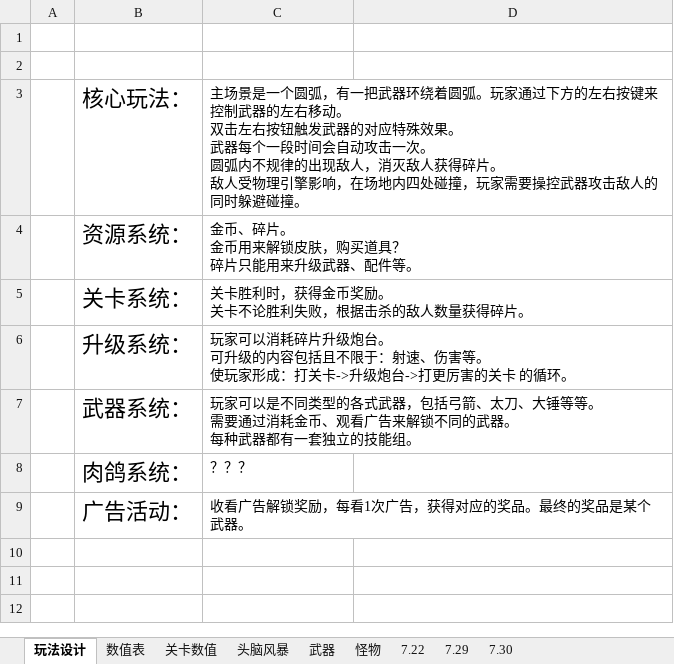
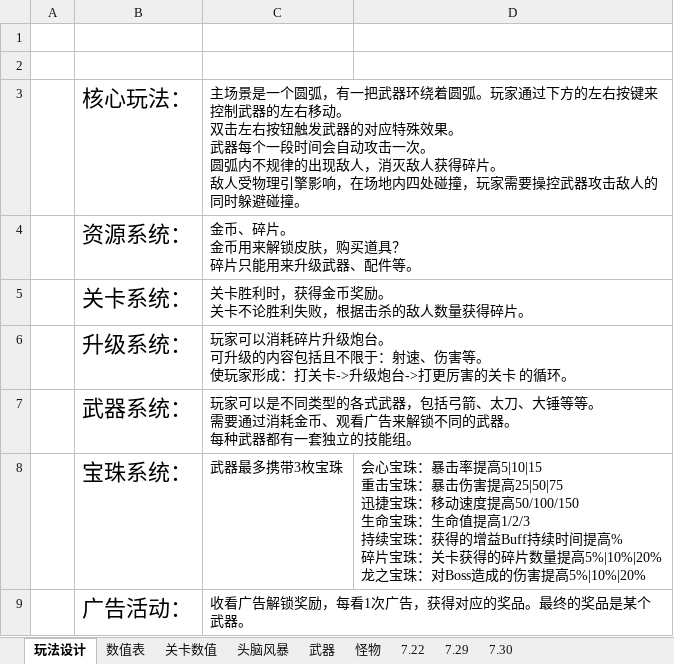
Before and after one commit to liujin-max/NeonWar, an Excel workbook: 表格/工作日志.xlsx, sheet 玩法设计, drawn as a sheet; values as stored, in another font and other column widths than the file's, no borders; removed rows and columns are numbered as before the commit, all else as after; ↵ is a line break in a cell; the diff names each change by its address in the sheet, - before the commit and + after, or states it on an @@ line.

```diff
--- a/表格/工作日志.xlsx (sheet 玩法设计)
+++ b/表格/工作日志.xlsx (sheet 玩法设计)
-row 8:  | 肉鸽系统： | ？？？
+row 8:  | 宝珠系统： | 武器最多携带3枚宝珠 | 会心宝珠：暴击率提高5|10|15 ↵ 重击宝珠：暴击伤害提高25|50|75 ↵ 迅捷宝珠：移动速度提高50/100/150 ↵ 生命宝珠：生命值提高1/2/3 ↵ 持续宝珠：获得的增益Buff持续时间提高% ↵ 碎片宝珠：关卡获得的碎片数量提高5%|10%|20% ↵ 龙之宝珠：对Boss造成的伤害提高5%|10%|20%
```
Also changed, not shown: sheet 怪物, sheet 头脑风暴, 39 other files.
